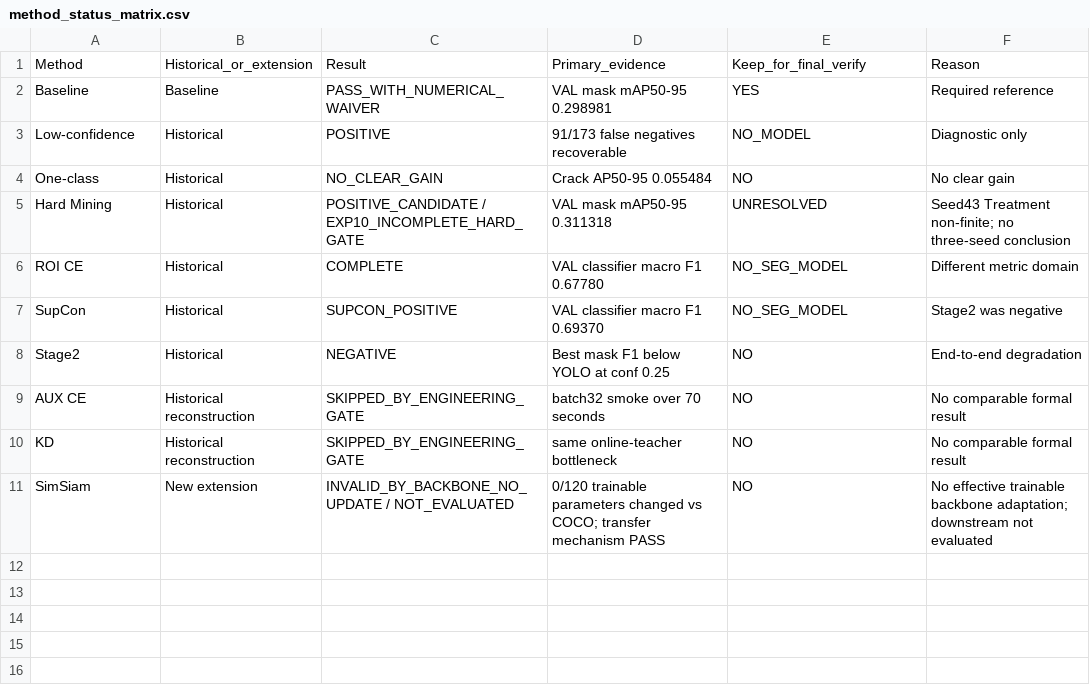
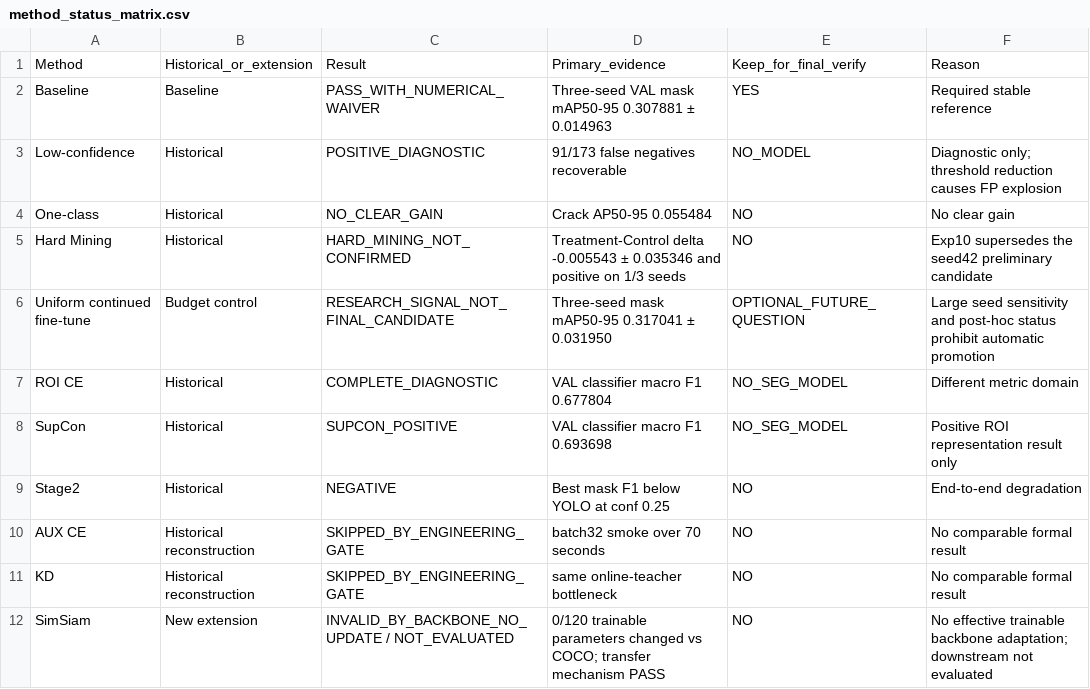
Before and after one commit to FlankKaicoder/borescope-new-seg-repro, a CSV file: results/fast_repro/method_status_matrix.csv, drawn as a sheet.

```diff
--- a/results/fast_repro/method_status_matrix.csv
+++ b/results/fast_repro/method_status_matrix.csv
@@ -1,8 +1,9 @@
 Method,Historical_or_extension,Result,Primary_evidence,Keep_for_final_verify,Reason
-Baseline,Baseline,PASS_WITH_NUMERICAL_WAIVER,VAL mask mAP50-95 0.298981,YES,Required reference
-Low-confidence,Historical,POSITIVE,91/173 false negatives recoverable,NO_MODEL,Diagnostic only
+Baseline,Baseline,PASS_WITH_NUMERICAL_WAIVER,Three-seed VAL mask mAP50-95 0.307881 ± 0.014963,YES,Required stable reference
+Low-confidence,Historical,POSITIVE_DIAGNOSTIC,91/173 false negatives recoverable,NO_MODEL,Diagnostic only; threshold reduction causes FP explosion
 One-class,Historical,NO_CLEAR_GAIN,Crack AP50-95 0.055484,NO,No clear gain
-Hard Mining,Historical,POSITIVE_CANDIDATE / EXP10_INCOMPLETE_HARD_GATE,VAL mask mAP50-95 0.311318,UNRESOLVED,Seed43 Treatment non-finite; no three-seed conclusion
-ROI CE,Historical,COMPLETE,VAL classifier macro F1 0.67780,NO_SEG_MODEL,Different metric domain
-SupCon,Historical,SUPCON_POSITIVE,VAL classifier macro F1 0.69370,NO_SEG_MODEL,Stage2 was negative
+Hard Mining,Historical,HARD_MINING_NOT_CONFIRMED,Treatment-Control delta -0.005543 ± 0.035346 and positive on 1/3 seeds,NO,Exp10 supersedes the seed42 preliminary candidate
+Uniform continued fine-tune,Budget control,RESEARCH_SIGNAL_NOT_FINAL_CANDIDATE,Three-seed mask mAP50-95 0.317041 ± 0.031950,OPTIONAL_FUTURE_QUESTION,Large seed sensitivity and post-hoc status prohibit automatic promotion
+ROI CE,Historical,COMPLETE_DIAGNOSTIC,VAL classifier macro F1 0.677804,NO_SEG_MODEL,Different metric domain
+SupCon,Historical,SUPCON_POSITIVE,VAL classifier macro F1 0.693698,NO_SEG_MODEL,Positive ROI representation result only
 Stage2,Historical,NEGATIVE,Best mask F1 below YOLO at conf 0.25,NO,End-to-end degradation
```
Also changed, not shown: results/experiment_registry.csv, 5 other files.
